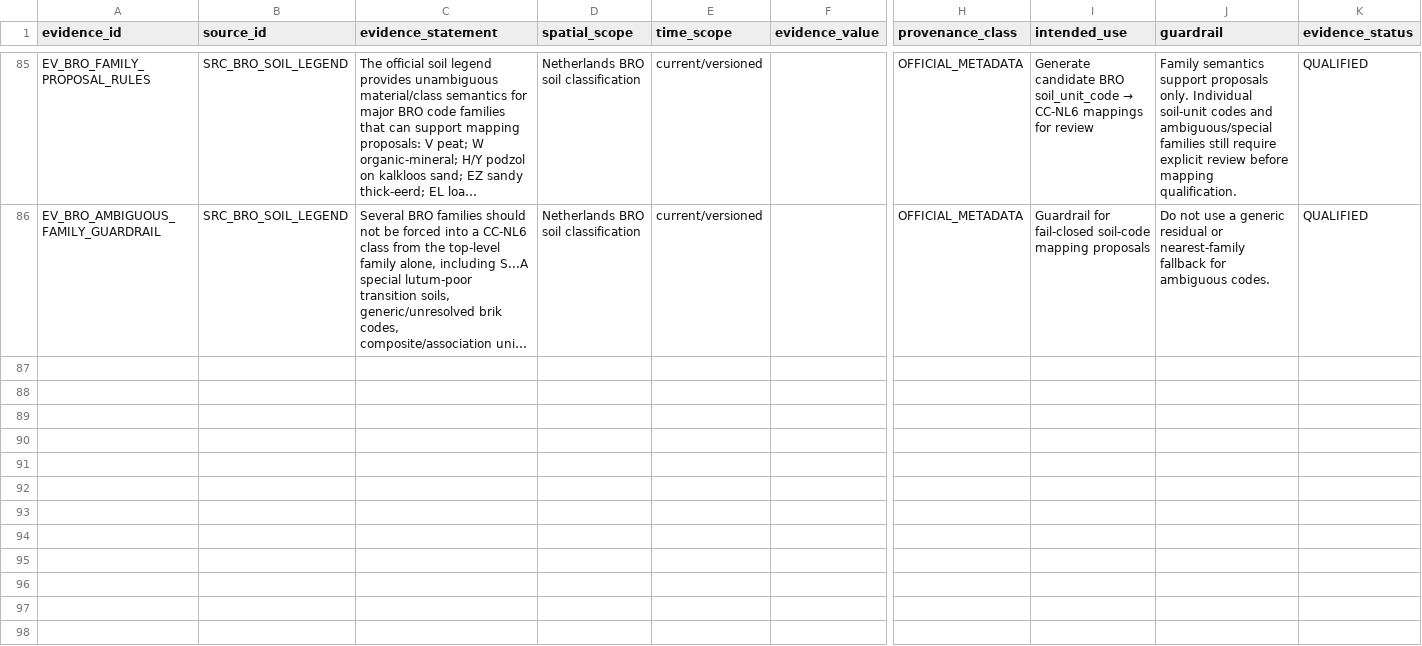
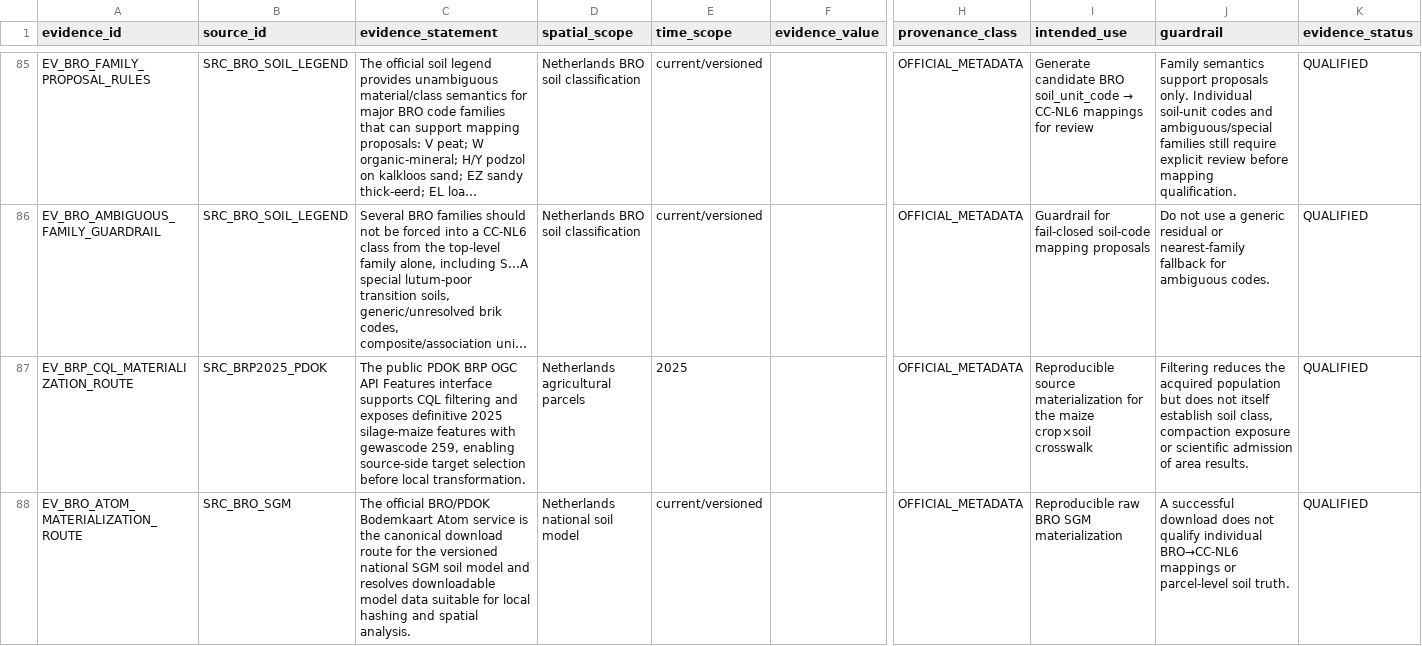
Before and after one commit to abhedwig-cell/Bodemverdichting_kosten, a CSV file: evidence/evidence_register.csv, drawn as a sheet; only a part is shown, gaps mark what is left out; long unchanged cells end in …; rows hold the shown columns only; the diff names each change by its address in the sheet, - before the commit and + after, or states it on an @@ line.

Commit message:
Add source materialization route evidence

```diff
--- a/evidence/evidence_register.csv
+++ b/evidence/evidence_register.csv
+row 87: EV_BRP_CQL_MATERIALIZATION_ROUTE | SRC_BRP2025_PDOK | The public PDOK BRP OGC API Features interface supports CQL filtering and exposes definitive 2025 silage-maize features with gewascode 259, enabling source-side target selection before local transformation. | Netherlands agricultural parcels | 2025 |  | OFFICIAL_METADATA | Reproducible source materialization for the maize crop×soil crosswalk | Filtering reduces the acquired population but does not itself establish soil class, compaction exposure or scientific admission of area results. | QUALIFIED
+row 88: EV_BRO_ATOM_MATERIALIZATION_ROUTE | SRC_BRO_SGM | The official BRO/PDOK Bodemkaart Atom service is the canonical download route for the versioned national SGM soil model and resolves downloadable model data suitable for local hashing and spatial analysis. | Netherlands national soil model | current/versioned |  | OFFICIAL_METADATA | Reproducible raw BRO SGM materialization | A successful download does not qualify individual BRO→CC-NL6 mappings or parcel-level soil truth. | QUALIFIED
```
